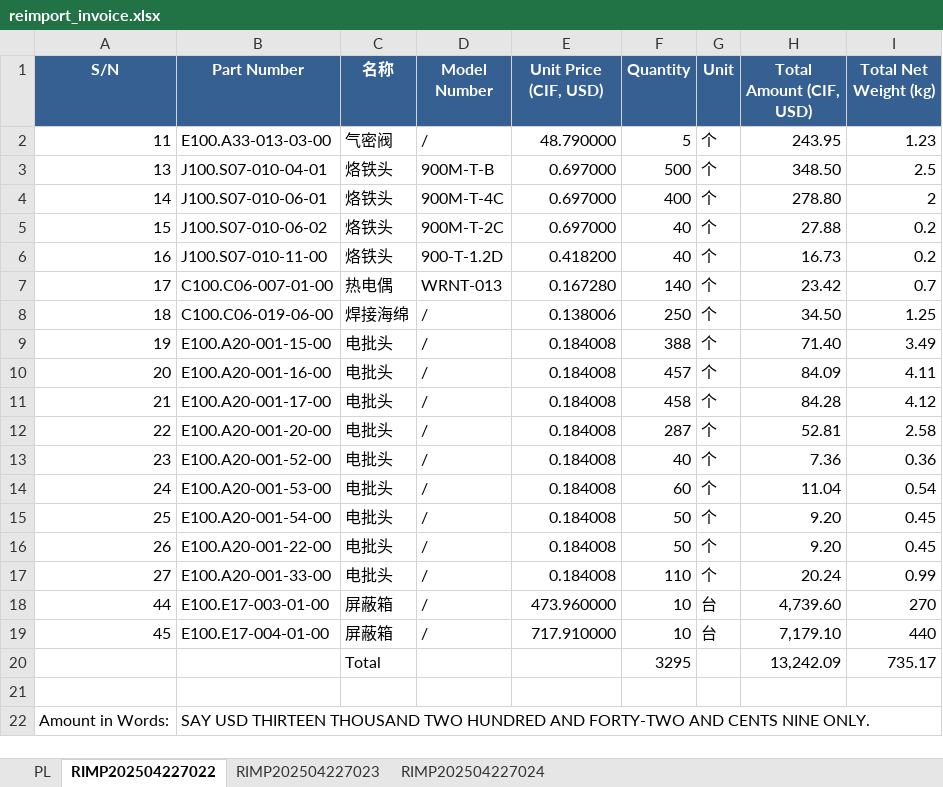
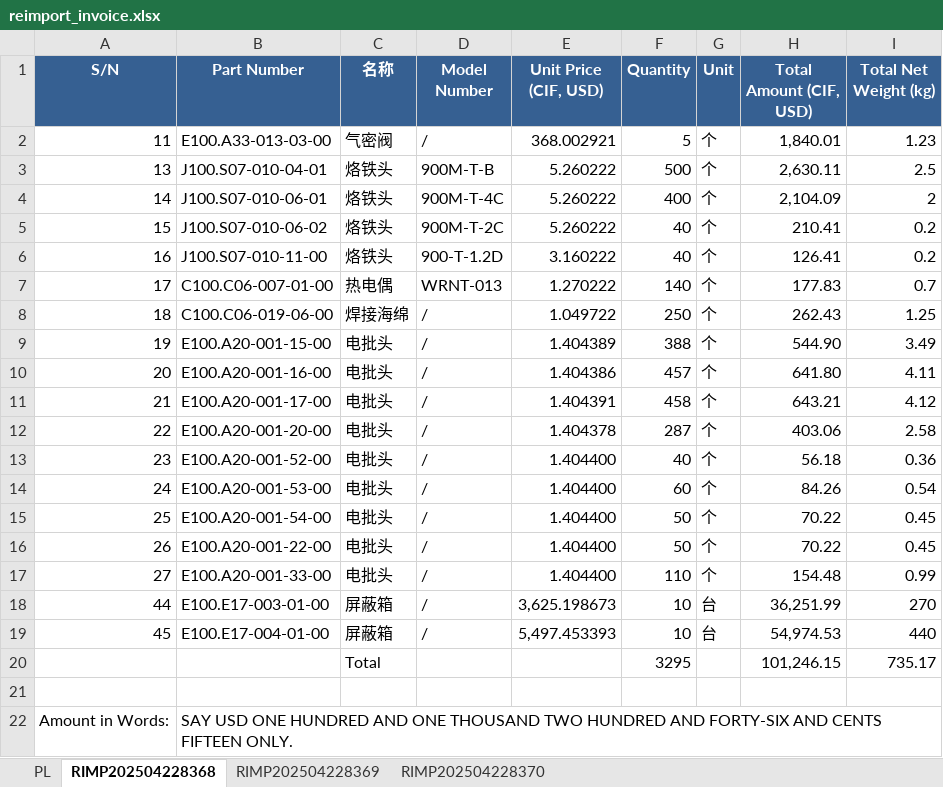
Before and after one commit to anlaganlag/export_reimport, an Excel workbook: outputs/reimport_invoice.xlsx, sheet RIMP202504228368, drawn as a sheet; values as stored, in another font and other column widths than the file's, no borders; the diff names each change by its address in the sheet, - before the commit and + after, or states it on an @@ line.

```diff
--- a/outputs/reimport_invoice.xlsx (sheet RIMP202504228368)
+++ b/outputs/reimport_invoice.xlsx (sheet RIMP202504228368)
-sheet tab: RIMP202504227022
+sheet tab: RIMP202504228368
-sheet tab: RIMP202504227023
+sheet tab: RIMP202504228369
-sheet tab: RIMP202504227024
+sheet tab: RIMP202504228370
-E2 (Unit Price (CIF, USD)): 48.790000
+E2 (Unit Price (CIF, USD)): 368.002921
-H2 (Total Amount (CIF, USD)): 243.95
+H2 (Total Amount (CIF, USD)): 1,840.01
-E3:E5 (Unit Price (CIF, USD)): 0.697000
+E3:E5 (Unit Price (CIF, USD)): 5.260222
-H3 (Total Amount (CIF, USD)): 348.50
+H3 (Total Amount (CIF, USD)): 2,630.11
-H4 (Total Amount (CIF, USD)): 278.80
+H4 (Total Amount (CIF, USD)): 2,104.09
-H5 (Total Amount (CIF, USD)): 27.88
+H5 (Total Amount (CIF, USD)): 210.41
-E6 (Unit Price (CIF, USD)): 0.418200
+E6 (Unit Price (CIF, USD)): 3.160222
-H6 (Total Amount (CIF, USD)): 16.73
+H6 (Total Amount (CIF, USD)): 126.41
-E7 (Unit Price (CIF, USD)): 0.167280
+E7 (Unit Price (CIF, USD)): 1.270222
-H7 (Total Amount (CIF, USD)): 23.42
+H7 (Total Amount (CIF, USD)): 177.83
-E8 (Unit Price (CIF, USD)): 0.138006
+E8 (Unit Price (CIF, USD)): 1.049722
-H8 (Total Amount (CIF, USD)): 34.50
+H8 (Total Amount (CIF, USD)): 262.43
-E9 (Unit Price (CIF, USD)): 0.184008
+E9 (Unit Price (CIF, USD)): 1.404389
-H9 (Total Amount (CIF, USD)): 71.40
+H9 (Total Amount (CIF, USD)): 544.90
-E10 (Unit Price (CIF, USD)): 0.184008
+E10 (Unit Price (CIF, USD)): 1.404386
-H10 (Total Amount (CIF, USD)): 84.09
+H10 (Total Amount (CIF, USD)): 641.80
-E11 (Unit Price (CIF, USD)): 0.184008
+E11 (Unit Price (CIF, USD)): 1.404391
-H11 (Total Amount (CIF, USD)): 84.28
+H11 (Total Amount (CIF, USD)): 643.21
-E12 (Unit Price (CIF, USD)): 0.184008
+E12 (Unit Price (CIF, USD)): 1.404378
-H12 (Total Amount (CIF, USD)): 52.81
+H12 (Total Amount (CIF, USD)): 403.06
-E13:E17 (Unit Price (CIF, USD)): 0.184008
+E13:E17 (Unit Price (CIF, USD)): 1.404400
-H13 (Total Amount (CIF, USD)): 7.36
+H13 (Total Amount (CIF, USD)): 56.18
-H14 (Total Amount (CIF, USD)): 11.04
+H14 (Total Amount (CIF, USD)): 84.26
-H15:H16 (Total Amount (CIF, USD)): 9.20
+H15:H16 (Total Amount (CIF, USD)): 70.22
-H17 (Total Amount (CIF, USD)): 20.24
+H17 (Total Amount (CIF, USD)): 154.48
-E18 (Unit Price (CIF, USD)): 473.960000
+E18 (Unit Price (CIF, USD)): 3,625.198673
-H18 (Total Amount (CIF, USD)): 4,739.60
+H18 (Total Amount (CIF, USD)): 36,251.99
-E19 (Unit Price (CIF, USD)): 717.910000
+E19 (Unit Price (CIF, USD)): 5,497.453393
-H19 (Total Amount (CIF, USD)): 7,179.10
+H19 (Total Amount (CIF, USD)): 54,974.53
-H20 (Total Amount (CIF, USD)): 13,242.09
+H20 (Total Amount (CIF, USD)): 101,246.15
-B22 (Part Number): SAY USD THIRTEEN THOUSAND TWO HUNDRED AND FORTY-TWO AND CENTS NINE ONLY.
+B22 (Part Number): SAY USD ONE HUNDRED AND ONE THOUSAND TWO HUNDRED AND FORTY-SIX AND CENTS FIFTEEN ONLY.
```
Also changed, not shown: sheet RIMP202504228369, sheet RIMP202504228370, sheet PL, outputs/cif_original_invoice.xlsx, outputs/export_invoice.xlsx, 9 other files.
